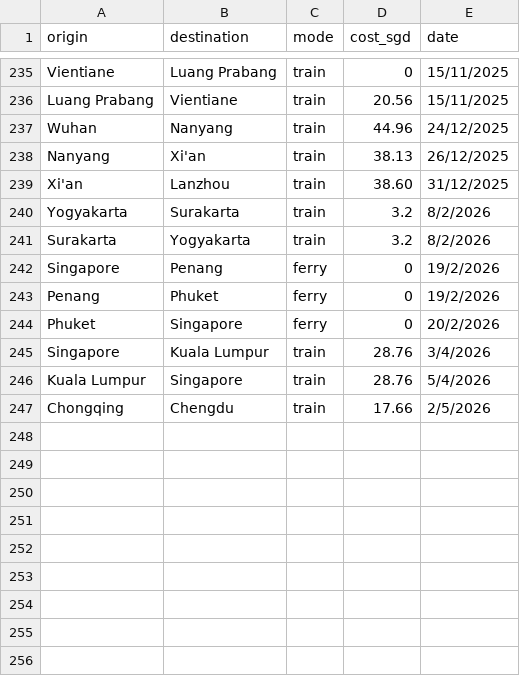
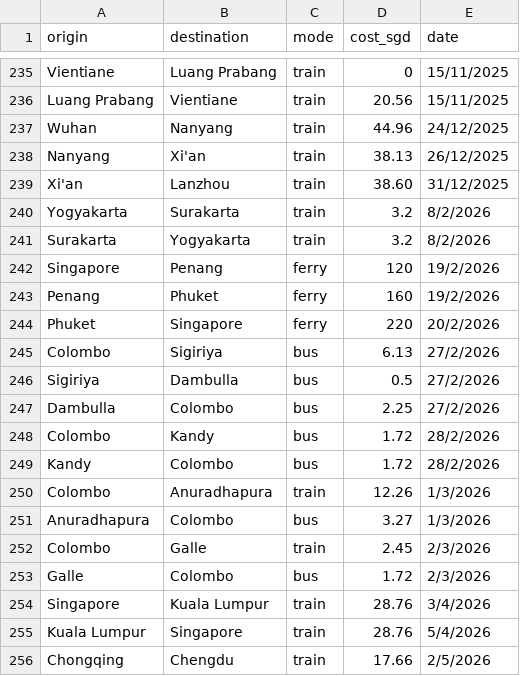
Before and after one commit to xuanx1/worldOyster, a CSV file: land-journey.csv, drawn as a sheet; only a part is shown, gaps mark what is left out.

```diff
--- a/land-journey.csv
+++ b/land-journey.csv
@@ -241,5 +241,14 @@ Yogyakarta,Surakarta,train,3.2,8/2/2026
 Surakarta,Yogyakarta,train,3.2,8/2/2026
-Singapore,Penang,ferry,0,19/2/2026
-Penang,Phuket,ferry,0,19/2/2026
-Phuket,Singapore,ferry,0,20/2/2026
+Singapore,Penang,ferry,120,19/2/2026
+Penang,Phuket,ferry,160,19/2/2026
+Phuket,Singapore,ferry,220,20/2/2026
+Colombo,Sigiriya,bus,6.13,27/2/2026
+Sigiriya,Dambulla,bus,0.5,27/2/2026
+Dambulla,Colombo,bus,2.25,27/2/2026
+Colombo,Kandy,bus,1.72,28/2/2026
+Kandy,Colombo,bus,1.72,28/2/2026
+Colombo,Anuradhapura,train,12.26,1/3/2026
+Anuradhapura,Colombo,bus,3.27,1/3/2026
+Colombo,Galle,train,2.45,2/3/2026
+Galle,Colombo,bus,1.72,2/3/2026
 Singapore,Kuala Lumpur,train,28.76,3/4/2026
```
Also changed, not shown: 5 other files.
